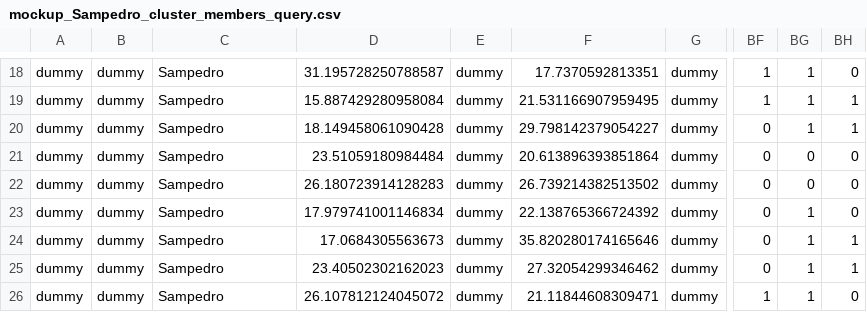
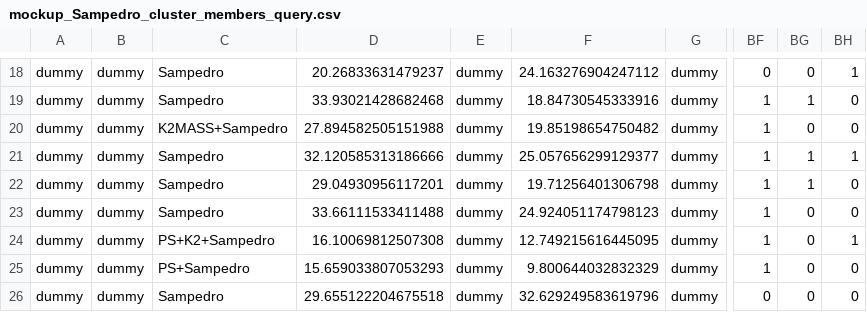
Before and after one commit to ekaterinailin/k2-panstarrs-sampedro, a CSV file: mockup_Sampedro_cluster_members_query.csv, drawn as a sheet; only a part is shown, gaps mark what is left out; the diff covers the shown part only; the diff names each change by its address in the sheet, - before the commit and + after, or states it on an @@ line.

```diff
--- a/mockup_Sampedro_cluster_members_query.csv
+++ b/mockup_Sampedro_cluster_members_query.csv
-D18: 31.195728250788587
+D18: 20.26833631479237
-F18: 17.7370592813351
+F18: 24.163276904247112
-BF18: 1
+BF18: 0
-BG18: 1
+BG18: 0
-BH18: 0
+BH18: 1
-D19: 15.887429280958084
+D19: 33.93021428682468
-F19: 21.531166907959495
+F19: 18.84730545333916
-BH19:BH20: 1
+BH19:BH20: 0
-C20: Sampedro
+C20: K2MASS+Sampedro
-D20: 18.149458061090428
+D20: 27.894582505151988
-F20: 29.798142379054227
+F20: 19.85198654750482
-BF20:BF25: 0
+BF20:BF25: 1
-BG20: 1
+BG20: 0
-D21: 23.51059180984484
+D21: 32.120585313186666
-F21: 20.613896393851864
+F21: 25.057656299129377
-BG21:BG22: 0
+BG21:BG22: 1
-BH21: 0
+BH21: 1
-D22: 26.180723914128283
+D22: 29.04930956117201
-F22: 26.739214382513502
+F22: 19.71256401306798
-D23: 17.979741001146834
+D23: 33.66111533411488
-F23: 22.138765366724392
+F23: 24.924051174798123
-BG23:BG26: 1
+BG23:BG26: 0
-C24: Sampedro
+C24: PS+K2+Sampedro
-D24: 17.0684305563673
+D24: 16.10069812507308
-F24: 35.820280174165646
+F24: 12.749215616445095
-C25: Sampedro
+C25: PS+Sampedro
-D25: 23.40502302162023
+D25: 15.659033807053293
-F25: 27.32054299346462
+F25: 9.800644032832329
-BH25: 1
+BH25: 0
-D26: 26.107812124045072
+D26: 29.655122204675518
-F26: 21.11844608309471
+F26: 32.629249583619796
-BF26: 1
+BF26: 0
```
Also changed, not shown: 130 edited cells elsewhere in this file, 3 other files.
